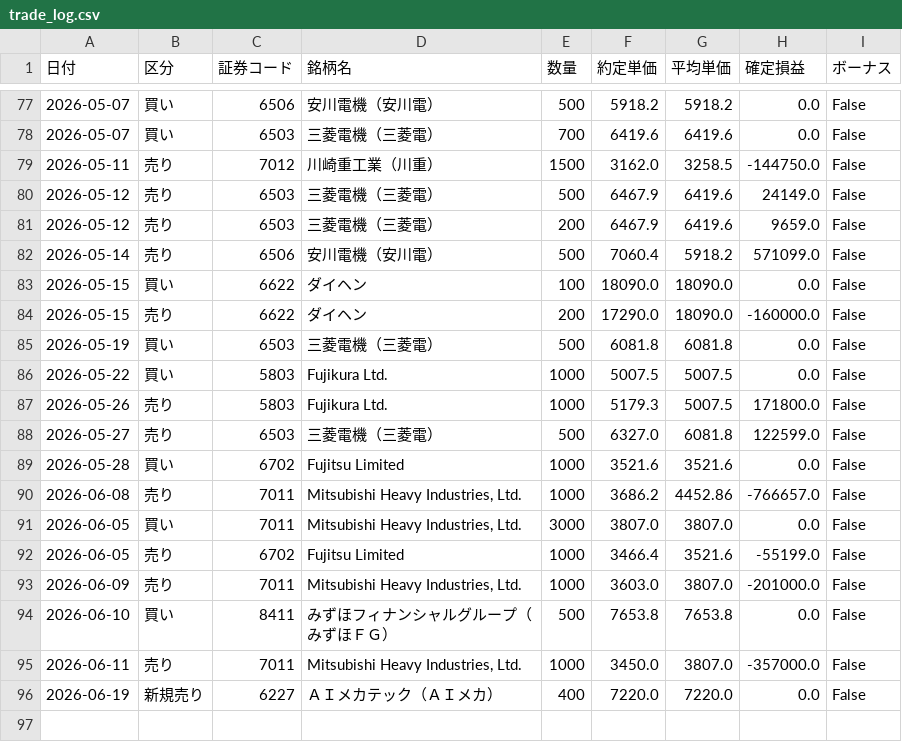
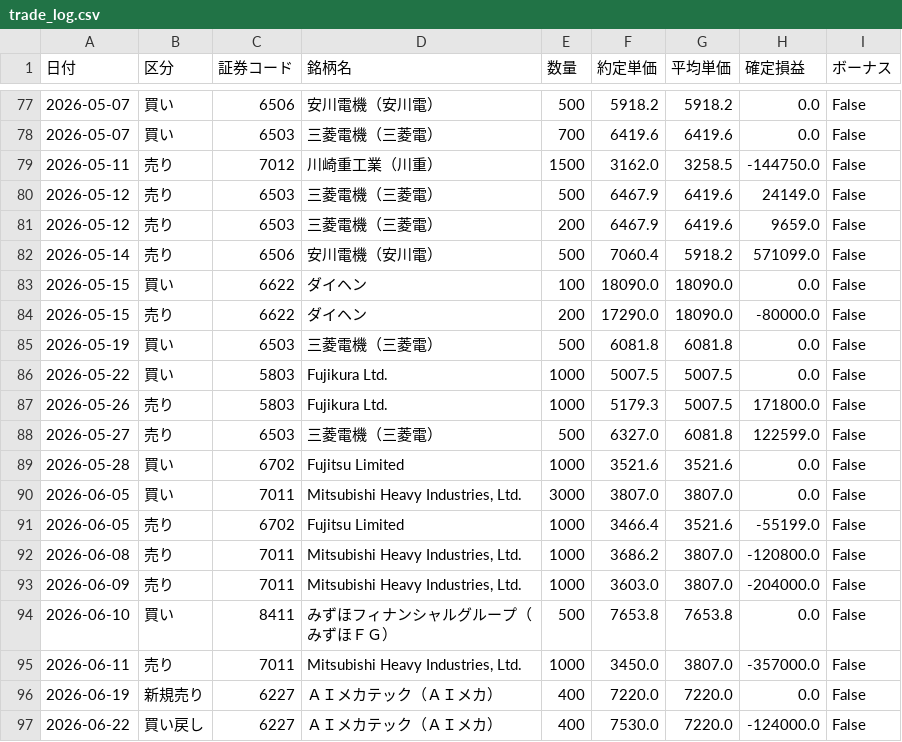
Before and after one commit to reiwa1019-cmyk/J_Phantom_Gear, a CSV file: trade_log.csv, drawn as a sheet; only a part is shown, gaps mark what is left out.

Commit message:
Update trade_log.csv

```diff
--- a/trade_log.csv
+++ b/trade_log.csv
@@ -83,3 +83,3 @@
 2026-05-15,買い,6622,ダイヘン,100,18090.0,18090.0,0.0,False
-2026-05-15,売り,6622,ダイヘン,200,17290.0,18090.0,-160000.0,False
+2026-05-15,売り,6622,ダイヘン,200,17290.0,18090.0,-80000.0,False
 2026-05-19,買い,6503,三菱電機（三菱電）,500,6081.8,6081.8,0.0,False
@@ -89,6 +89,6 @@
 2026-05-28,買い,6702,Fujitsu Limited,1000,3521.6,3521.6,0.0,False
-2026-06-08,売り,7011,"Mitsubishi Heavy Industries, Ltd.",1000,3686.2,4452.86,-766657.0,False
 2026-06-05,買い,7011,"Mitsubishi Heavy Industries, Ltd.",3000,3807.0,3807.0,0.0,False
 2026-06-05,売り,6702,Fujitsu Limited,1000,3466.4,3521.6,-55199.0,False
-2026-06-09,売り,7011,"Mitsubishi Heavy Industries, Ltd.",1000,3603.0,3807.0,-201000.0,False
+2026-06-08,売り,7011,"Mitsubishi Heavy Industries, Ltd.",1000,3686.2,3807.0,-120800.0,False
+2026-06-09,売り,7011,"Mitsubishi Heavy Industries, Ltd.",1000,3603.0,3807.0,-204000.0,False
 2026-06-10,買い,8411,みずほフィナンシャルグループ（みずほＦＧ）,500,7653.8,7653.8,0.0,False
@@ -96 +96,2 @@
 2026-06-19,新規売り,6227,ＡＩメカテック（ＡＩメカ）,400,7220.0,7220.0,0.0,False
+2026-06-22,買い戻し,6227,ＡＩメカテック（ＡＩメカ）,400,7530.0,7220.0,-124000.0,False
```
